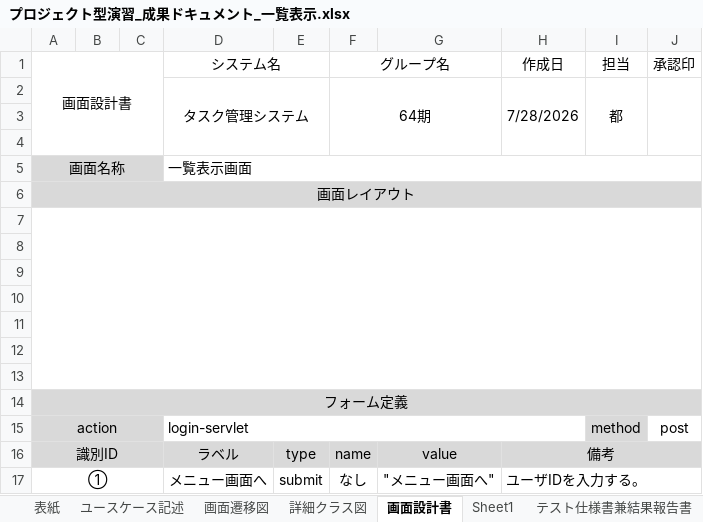
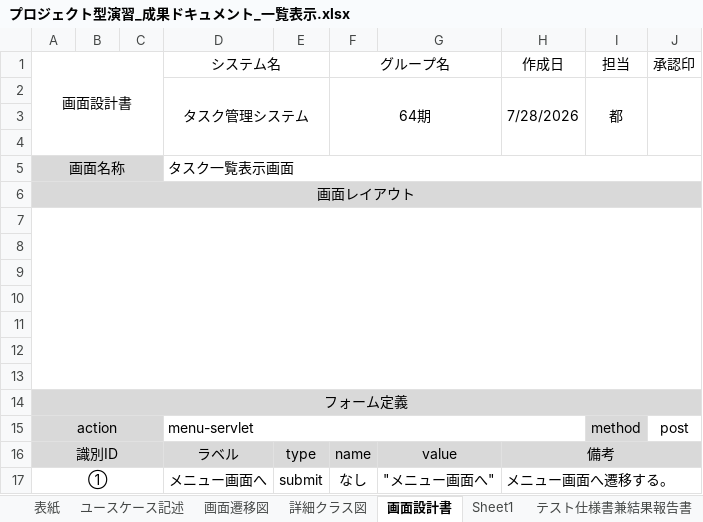
Before and after one commit to AyaneOtani-comsize/project-based-learning, an Excel workbook: プロジェクト型演習_成果ドキュメント_一覧表示.xlsx, sheet 画面設計書, drawn as a sheet; values as stored, in another font and other column widths than the file's, no borders; charts and pictures not drawn; the diff names each change by its address in the sheet, - before the commit and + after, or states it on an @@ line.

Commit message:
成果ドキュメント_一覧表示のシーケンス記述と画面設計書を修正。

```diff
--- a/プロジェクト型演習_成果ドキュメント_一覧表示.xlsx (sheet 画面設計書)
+++ b/プロジェクト型演習_成果ドキュメント_一覧表示.xlsx (sheet 画面設計書)
-D5 (システム名): 一覧表示画面
+D5 (システム名): タスク一覧表示画面
-D15 (システム名): login-servlet
+D15 (システム名): menu-servlet
-H17 (作成日): ユーザIDを入力する。
+H17 (作成日): メニュー画面へ遷移する。
```
Also changed, not shown: sheet ユースケース記述, charts or pictures.
